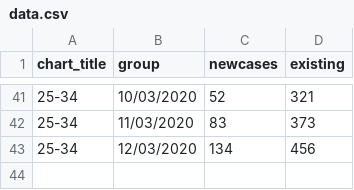
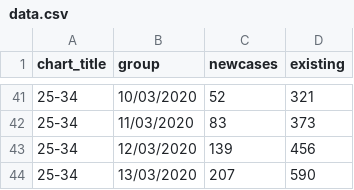
Before and after one commit to fryford/corona, a CSV file: stackedbar/data.csv, drawn as a sheet; only a part is shown, gaps mark what is left out.

```diff
--- a/stackedbar/data.csv
+++ b/stackedbar/data.csv
@@ -42,2 +42,3 @@ chart_title,group,newcases,existing
 25-34,11/03/2020,83,373
-25-34,12/03/2020,134,456
+25-34,12/03/2020,139,456
+25-34,13/03/2020,207,590
```
Also changed, not shown: barchart/data.csv, map/data/data.csv, 4 other files.
